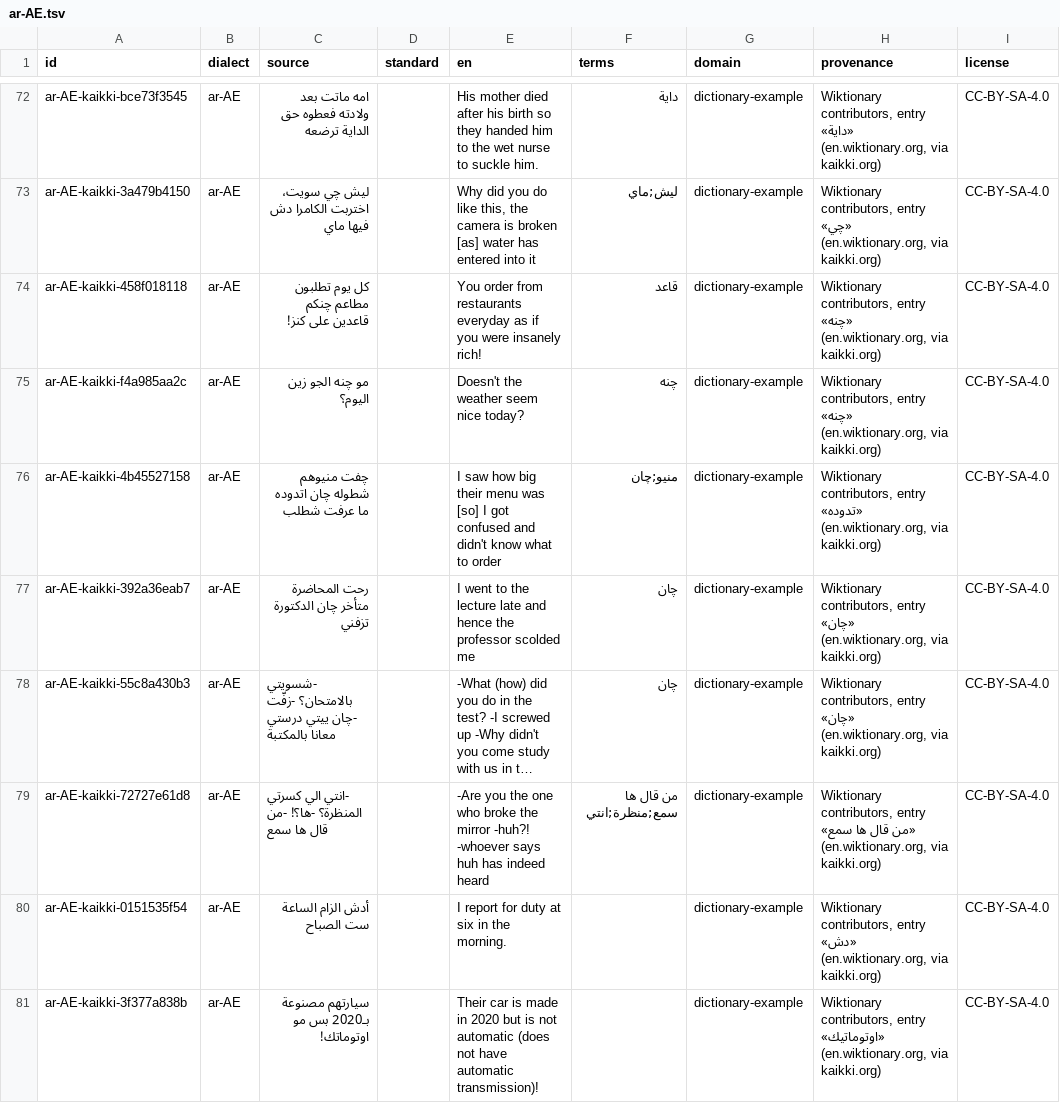
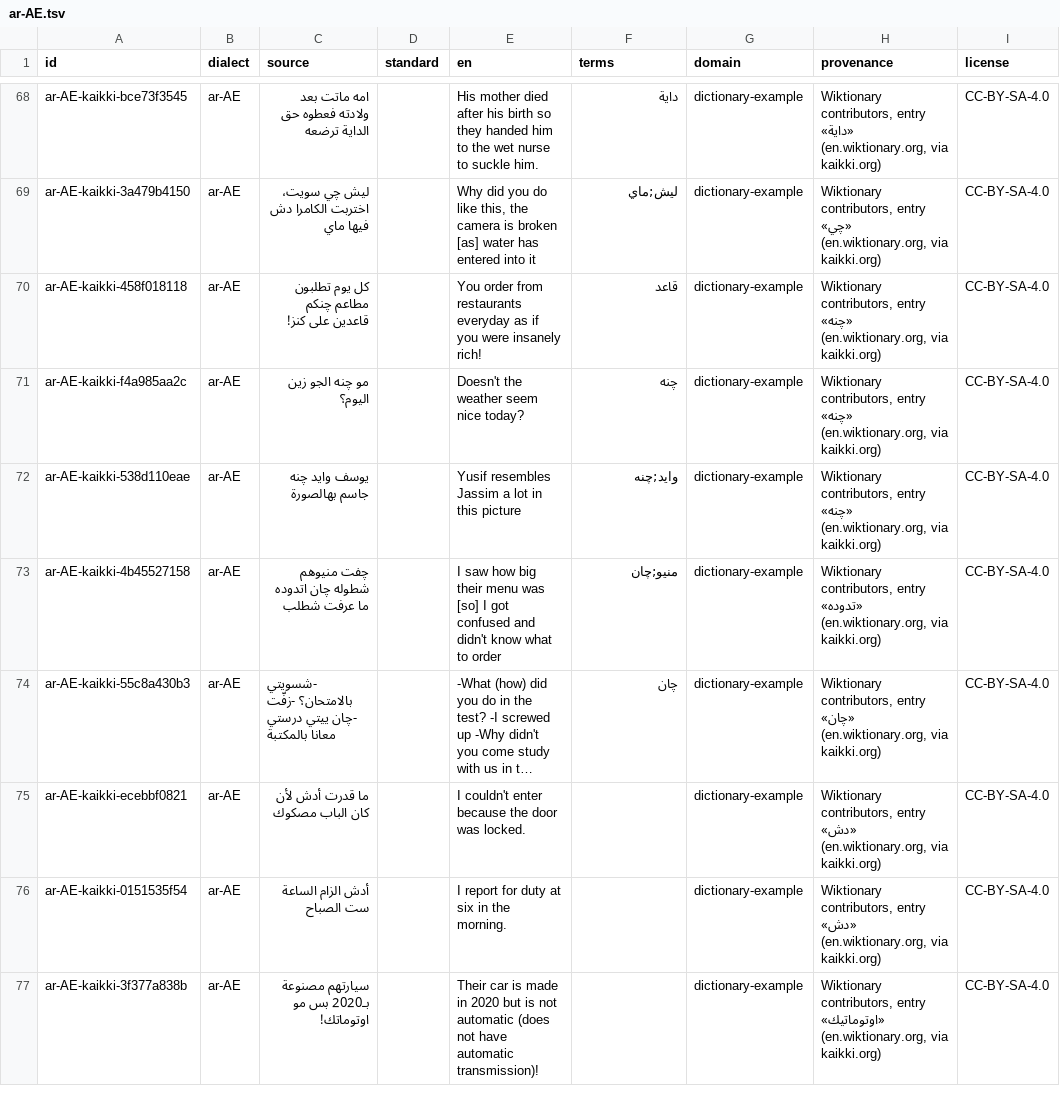
Before and after one commit to modulix0025-dev/android, a TSV file: modulex-translator/app/src/main/assets/tm/ar-AE.tsv, drawn as a sheet; only a part is shown, gaps mark what is left out; long unchanged cells end in …; removed rows and columns are numbered as before the commit, all else as after; the diff covers the shown part only; the diff names each change by its address in the sheet, - before the commit and + after, or states it on an @@ line.

```diff
--- a/modulex-translator/app/src/main/assets/tm/ar-AE.tsv
+++ b/modulex-translator/app/src/main/assets/tm/ar-AE.tsv
+row 72: ar-AE-kaikki-538d110eae | ar-AE | يوسف وايد چنه جاسم بهالصورة |  | Yusif resembles Jassim a lot in this picture | وايد;چنه | dictionary-example | Wiktionary contributors, entry «چنه» (en.wiktionary.org, via kaikki.org) | CC-BY-SA-4.0
-row 77: ar-AE-kaikki-392a36eab7 | ar-AE | رحت المحاضرة متأخر چان الدكتورة تزفني |  | I went to the lecture late and hence the professor scolded me | چان | dictionary-example | Wiktionary contributors, entry «چان» (en.wiktionary.org, via kaikki.org) | CC-BY-SA-4.0
-A75 (id): ar-AE-kaikki-72727e61d8
+A75 (id): ar-AE-kaikki-ecebbf0821
-C75 (source): -انتي الي كسرتي المنظرة؟ -ها؟! -من قال ها سمع
+C75 (source): ما قدرت أدش لأن كان الباب مصكوك
-E75 (en): -Are you the one who broke the mirror -huh?! -whoever says huh has indeed heard
+E75 (en): I couldn't enter because the door was locked.
-F75 (terms): من قال ها سمع;منظرة;انتي
+F75 (terms): (empty)
-H75 (provenance): …contributors, entry «من قال ها سمع» (en.wiktionary.org, via…
+H75 (provenance): …contributors, entry «دش» (en.wiktionary.org, via…
```
Also changed, not shown: 7 added rows, 9 removed rows and 9 edited cells elsewhere in this file, modulex-translator/app/src/main/assets/tm/ar-DZ.tsv, modulex-translator/app/src/main/assets/tm/ar-IQ.tsv, 20 other files.
